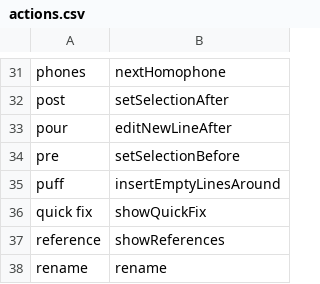
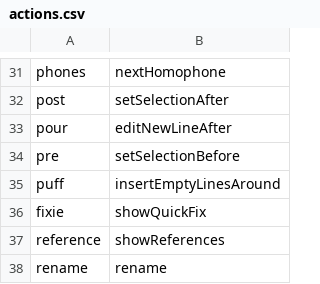
Before and after one commit to alexrkoch/cursorless-settings, a CSV file: actions.csv, drawn as a sheet; only a part is shown, gaps mark what is left out.

Commit message:
"fixie" for vs code action

```diff
--- a/actions.csv
+++ b/actions.csv
@@ -35,3 +35,3 @@ pre, setSelectionBefore
 puff, insertEmptyLinesAround
-quick fix, showQuickFix
+fixie, showQuickFix
 reference, showReferences
```
